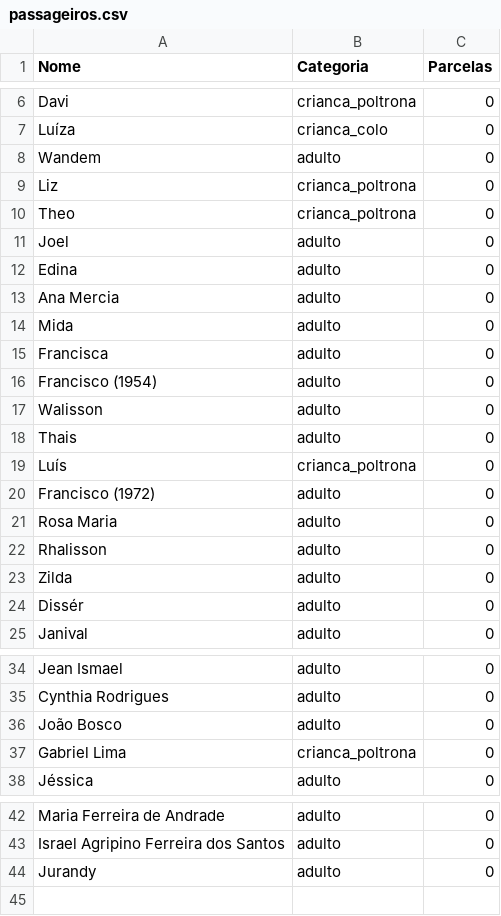
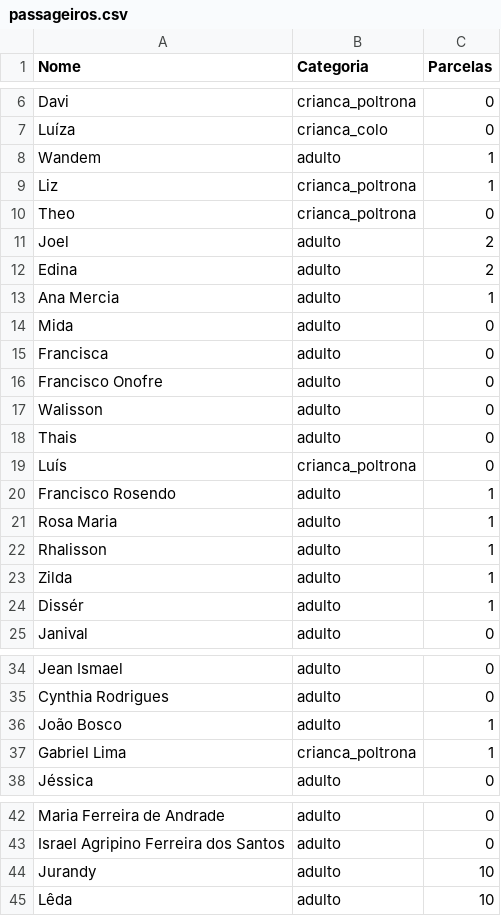
Before and after one commit to wandembergvrs/viagem2027, a CSV file: passageiros.csv, drawn as a sheet; only a part is shown, gaps mark what is left out; the diff covers the shown part only.

Commit message:
Update passageiros.csv

```diff
--- a/passageiros.csv
+++ b/passageiros.csv
@@ -7,11 +7,11 @@ Davi;crianca_poltrona;0
 Luíza;crianca_colo;0
-Wandem;adulto;0
-Liz;crianca_poltrona;0
+Wandem;adulto;1
+Liz;crianca_poltrona;1
 Theo;crianca_poltrona;0
-Joel;adulto;0
-Edina;adulto;0
-Ana Mercia;adulto;0
+Joel;adulto;2
+Edina;adulto;2
+Ana Mercia;adulto;1
 Mida;adulto;0
 Francisca;adulto;0
-Francisco (1954);adulto;0
+Francisco Onofre;adulto;0
 Walisson;adulto;0
@@ -19,7 +19,7 @@ Thais;adulto;0
 Luís;crianca_poltrona;0
-Francisco (1972);adulto;0
-Rosa Maria;adulto;0
-Rhalisson;adulto;0
-Zilda;adulto;0
-Dissér;adulto;0
+Francisco Rosendo;adulto;1
+Rosa Maria;adulto;1
+Rhalisson;adulto;1
+Zilda;adulto;1
+Dissér;adulto;1
 Janival;adulto;0
@@ -35,4 +35,4 @@ Jean Ismael;adulto;0
 Cynthia Rodrigues;adulto;0
-João Bosco;adulto;0
-Gabriel Lima;crianca_poltrona;0
+João Bosco;adulto;1
+Gabriel Lima;crianca_poltrona;1
 Jéssica;adulto;0
@@ -43,2 +43,3 @@ Maria Ferreira de Andrade;adulto;0
 Israel Agripino Ferreira dos Santos;adulto;0
-Jurandy;adulto;0
+Jurandy;adulto;10
+Lêda;adulto;10
```
Also changed, not shown: 1 edited cell elsewhere in this file.
